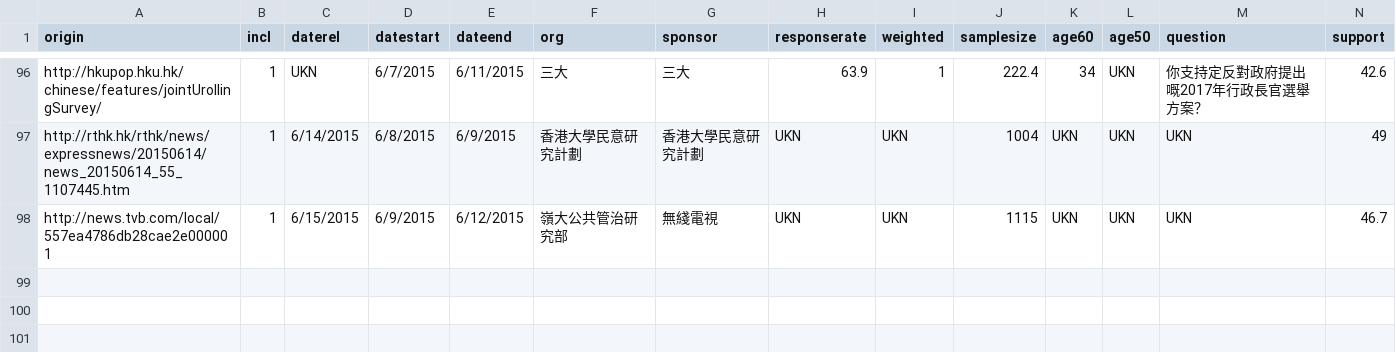
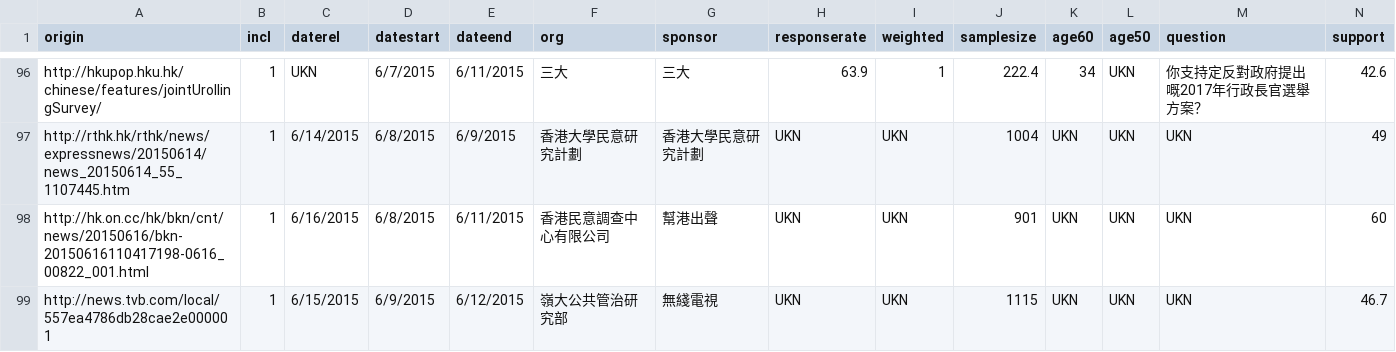
Before and after one commit to chainsawriot/chainsawriot.github.io, a CSV file: pocket/pocketsorted.csv, drawn as a sheet; only a part is shown, gaps mark what is left out; rows hold the shown columns only; the diff names each change by its address in the sheet, - before the commit and + after, or states it on an @@ line.

```diff
--- a/pocket/pocketsorted.csv
+++ b/pocket/pocketsorted.csv
+row 98: http://hk.on.cc/hk/bkn/cnt/news/20150616/bkn-20150616110417198-0616_00822_001.html | 1 | 6/16/2015 | 6/8/2015 | 6/11/2015 | 香港民意調查中心有限公司 | 幫港出聲 | UKN | UKN | 901 | UKN | UKN | UKN | 60
```
Also changed, not shown: pocket/smoothed.csv, 1 other file.
